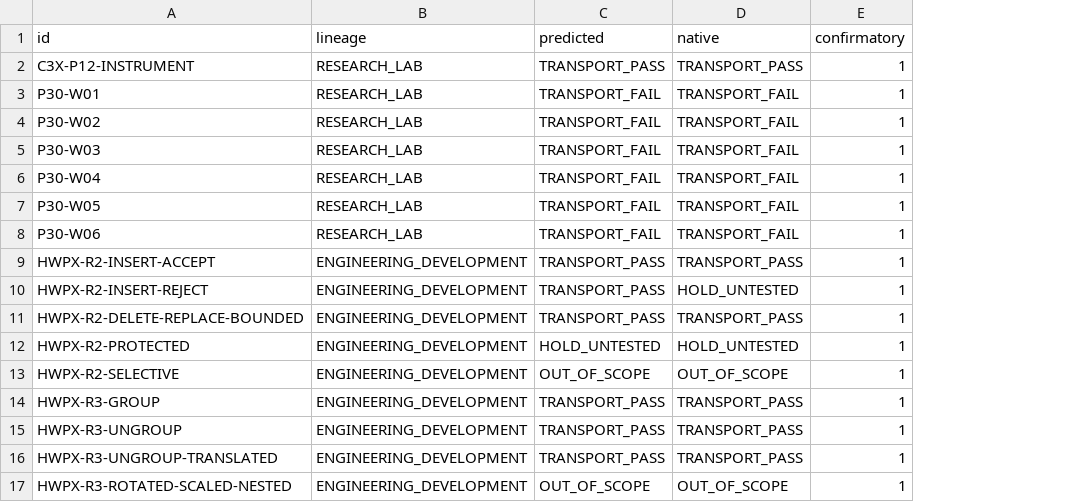
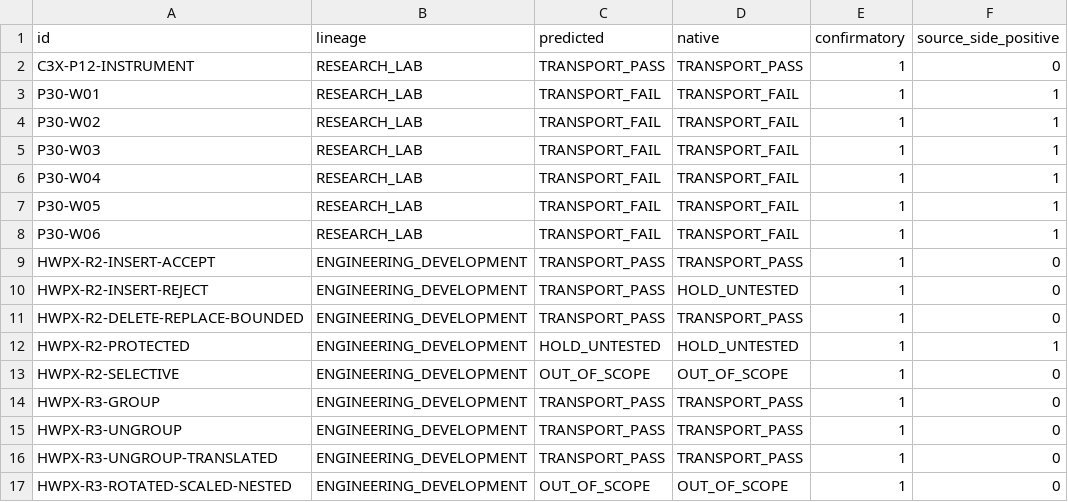
Before and after one commit to WhoSia/MQR, a TSV file: experiments/mqr-4.31/fresh-adjudication.tsv, drawn as a sheet; the diff names each change by its address in the sheet, - before the commit and + after, or states it on an @@ line.

Commit message:
MQR-4.31: add source-side-positive column for success-collapse attack

```diff
--- a/experiments/mqr-4.31/fresh-adjudication.tsv
+++ b/experiments/mqr-4.31/fresh-adjudication.tsv
+column F (source_side_positive), rows 2-17: 0 | 1 | 1 | 1 | 1 | 1 | 1 | 0 | 0 | 0 | 1 | 0 | 0 | 0 | 0 | 0
```
